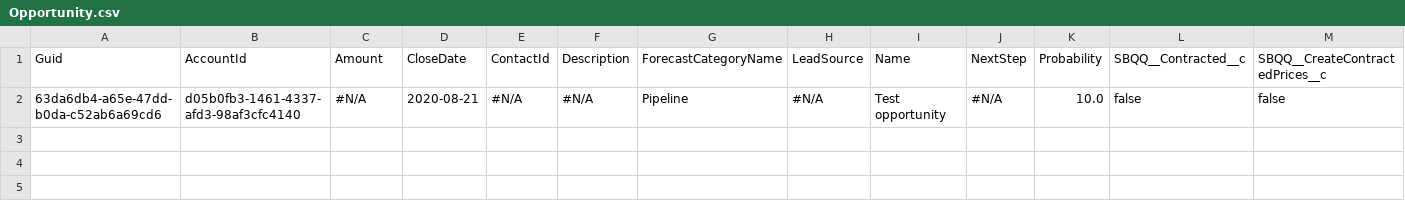
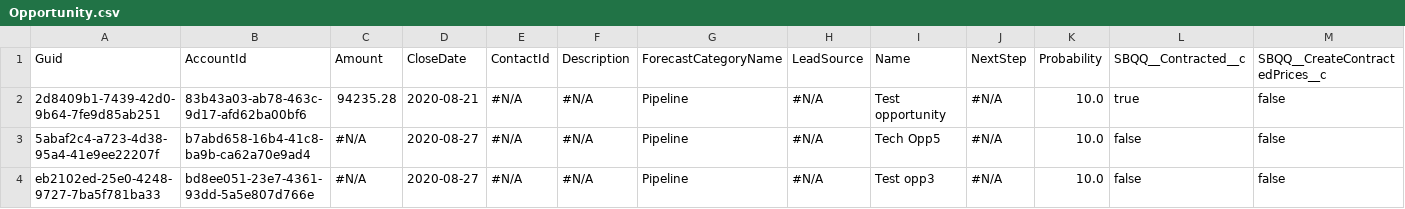
Before and after one commit to Prodlymoover/CPQTest19, a CSV file: Opportunity.csv, drawn as a sheet; only a part is shown; addresses are those after the commit; rows hold the shown columns only; the diff names each change by its address in the sheet, - before the commit and + after, or states it on an @@ line.

```diff
--- a/Opportunity.csv
+++ b/Opportunity.csv
+row 2: 2d8409b1-7439-42d0-9b64-7fe9d85ab251 | 83b43a03-ab78-463c-9d17-afd62ba00bf6 | 94235.28 | 2020-08-21 | #N/A | #N/A | Pipeline | #N/A | Test opportunity | #N/A | 10.0 | true | false
+row 3: 5abaf2c4-a723-4d38-95a4-41e9ee22207f | b7abd658-16b4-41c8-ba9b-ca62a70e9ad4 | #N/A | 2020-08-27 | #N/A | #N/A | Pipeline | #N/A | Tech Opp5 | #N/A | 10.0 | false | false
-A4 (Guid): 63da6db4-a65e-47dd-b0da-c52ab6a69cd6
+A4 (Guid): eb2102ed-25e0-4248-9727-7ba5f781ba33
-B4 (AccountId): d05b0fb3-1461-4337-afd3-98af3cfc4140
+B4 (AccountId): bd8ee051-23e7-4361-93dd-5a5e807d766e
-D4 (CloseDate): 2020-08-21
+D4 (CloseDate): 2020-08-27
-I4 (Name): Test opportunity
+I4 (Name): Test opp3
```
Also changed, not shown: Account.csv, Asset.csv, 2 other files.
